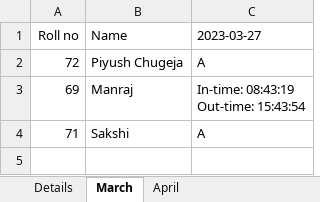
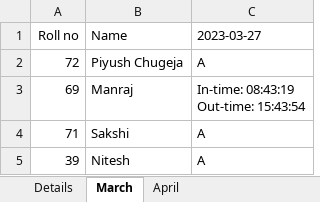
Before and after one commit to piyushchugeja/face-recognition-based-attendance, an Excel workbook: Attendance.xlsx, sheet March, drawn as a sheet; values as stored, in another font and other column widths than the file's, no borders; the diff names each change by its address in the sheet, - before the commit and + after, or states it on an @@ line.

```diff
--- a/Attendance.xlsx (sheet March)
+++ b/Attendance.xlsx (sheet March)
+row 5: 39 | Nitesh | A
```
Also changed, not shown: sheet April, sheet Details, 5 other files.
